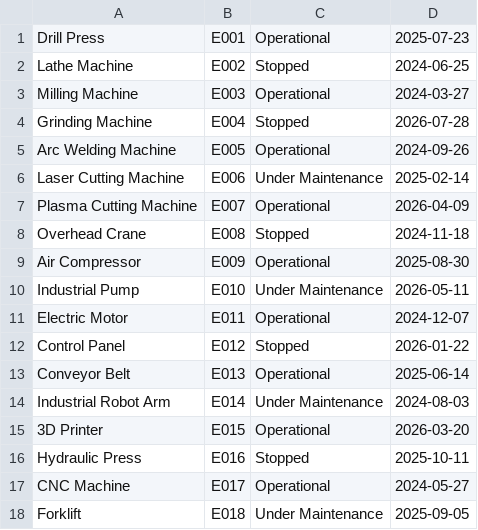
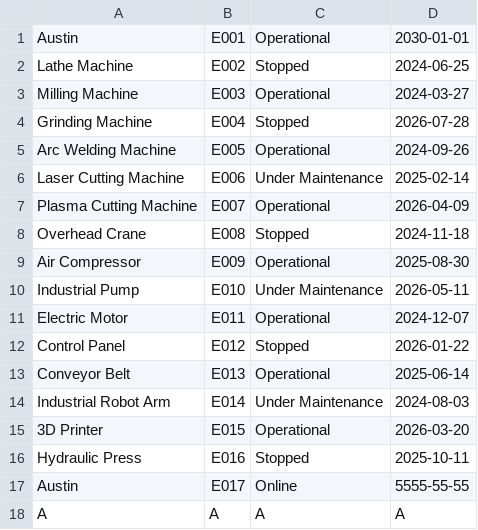
Before and after one commit to austinGH22/Project-ProFun, a CSV file: src/data.csv, drawn as a sheet; removed rows and columns are numbered as before the commit, all else as after; the diff names each change by its address in the sheet, - before the commit and + after, or states it on an @@ line.

```diff
--- a/src/data.csv
+++ b/src/data.csv
-A1: Drill Press
+A1: Austin
-D1: 2025-07-23
+D1: 2030-01-01
-A17: CNC Machine
+A17: Austin
-C17: Operational
+C17: Online
-D17: 2024-05-27
+D17: 5555-55-55
-row 18: Forklift | E018 | Under Maintenance | 2025-09-05
+row 18: A | A | A | A
```
Also changed, not shown: 7 other files.
